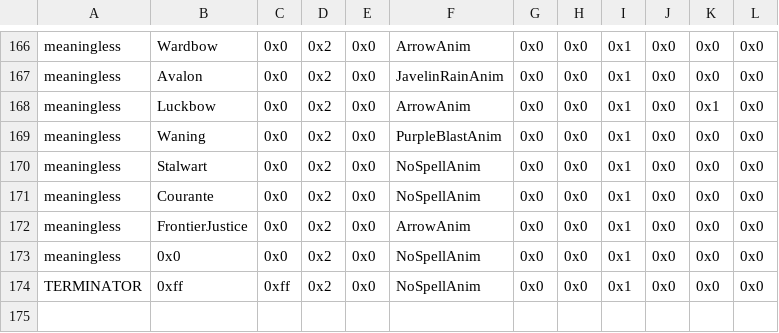
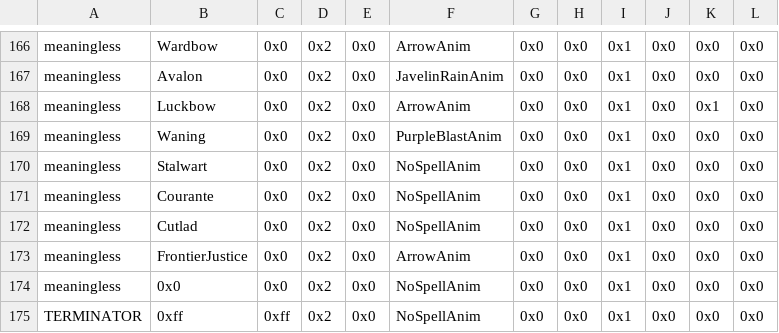
Before and after one commit to Retina1/TMGC_Buildfiles, a CSV file: Tables/NightmareModules/Items/SpellAssociationList.csv, drawn as a sheet; only a part is shown, gaps mark what is left out; the diff names each change by its address in the sheet, - before the commit and + after, or states it on an @@ line.

```diff
--- a/Tables/NightmareModules/Items/SpellAssociationList.csv
+++ b/Tables/NightmareModules/Items/SpellAssociationList.csv
+row 172: meaningless | Cutlad | 0x0 | 0x2 | 0x0 | NoSpellAnim | 0x0 | 0x0 | 0x1 | 0x0 | 0x0 | 0x0
```
Also changed, not shown: Tables/NightmareModules/Items/ItemTable.csv, Tables/NightmareModules/Items/WeaponLockArray.csv, 33 other files.
